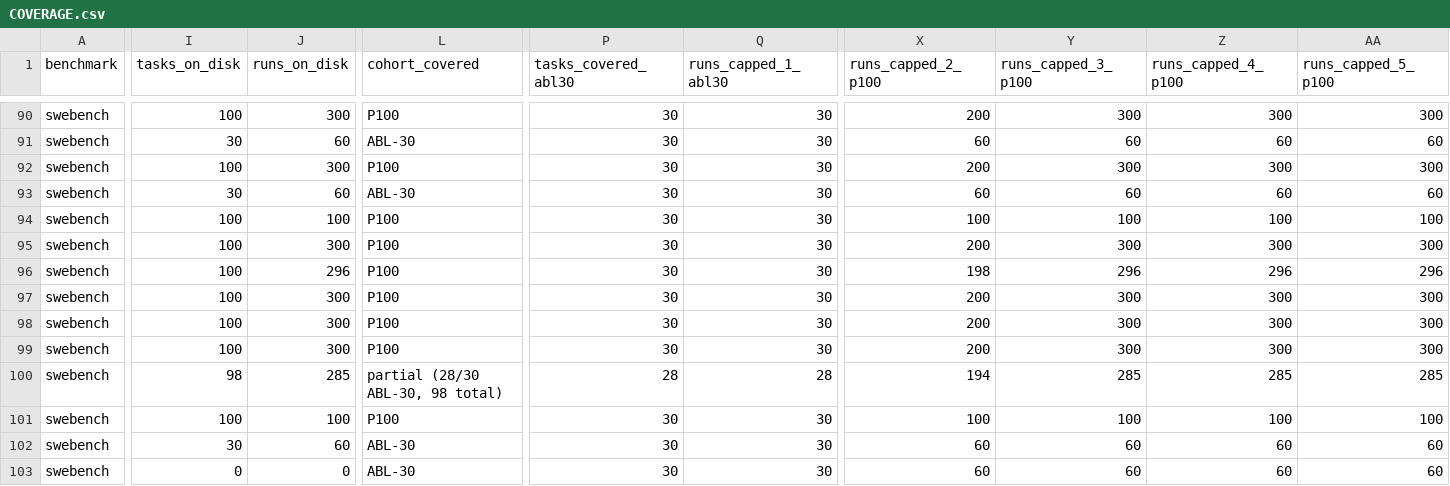
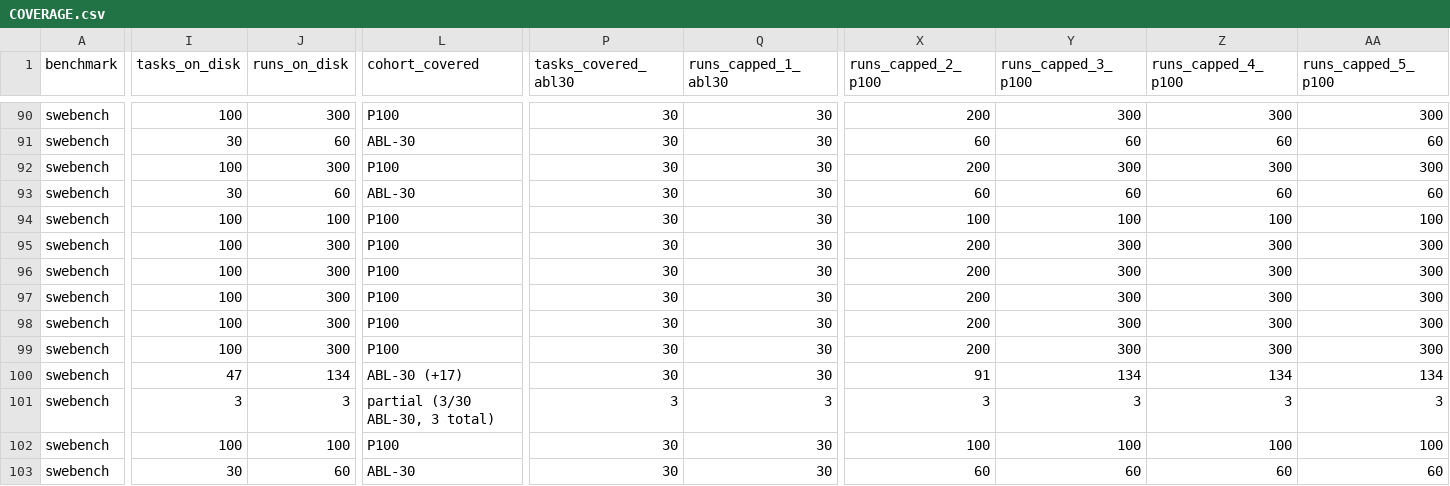
Before and after one commit to ritulS/agentCtx, a CSV file: COVERAGE.csv, drawn as a sheet; only a part is shown, gaps mark what is left out; the shorter side is filled out with more unchanged rows; rows hold the shown columns only; the diff covers the shown part only; the diff names each change by its address in the sheet, - before the commit and + after, or states it on an @@ line.

Commit message:
data: update coverage dashboard (2026-08-29 11:00 CDT)

```diff
--- a/COVERAGE.csv
+++ b/COVERAGE.csv
-J96 (runs_on_disk): 296
+J96 (runs_on_disk): 300
-X96 (runs_capped_2_p100): 198
+X96 (runs_capped_2_p100): 200
-Y96 (runs_capped_3_p100): 296
+Y96 (runs_capped_3_p100): 300
-Z96 (runs_capped_4_p100): 296
+Z96 (runs_capped_4_p100): 300
-AA96 (runs_capped_5_p100): 296
+AA96 (runs_capped_5_p100): 300
-I100 (tasks_on_disk): 98
+I100 (tasks_on_disk): 47
-J100 (runs_on_disk): 285
+J100 (runs_on_disk): 134
-L100 (cohort_covered): partial (28/30 ABL-30, 98 total)
+L100 (cohort_covered): ABL-30 (+17)
-P100 (tasks_covered_abl30): 28
+P100 (tasks_covered_abl30): 30
-Q100 (runs_capped_1_abl30): 28
+Q100 (runs_capped_1_abl30): 30
-X100 (runs_capped_2_p100): 194
+X100 (runs_capped_2_p100): 91
-Y100 (runs_capped_3_p100): 285
+Y100 (runs_capped_3_p100): 134
-Z100 (runs_capped_4_p100): 285
+Z100 (runs_capped_4_p100): 134
-AA100 (runs_capped_5_p100): 285
+AA100 (runs_capped_5_p100): 134
+row 101: swebench | 3 | 3 | partial (3/30 ABL-30, 3 total) | 3 | 3 | 3 | 3 | 3 | 3
```
Also changed, not shown: 6 edited cells elsewhere in this file, 1 other file.
